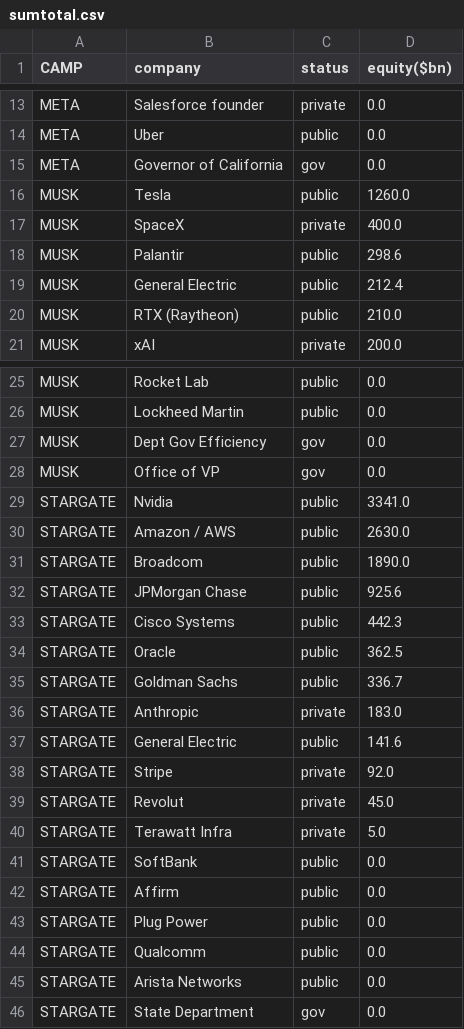
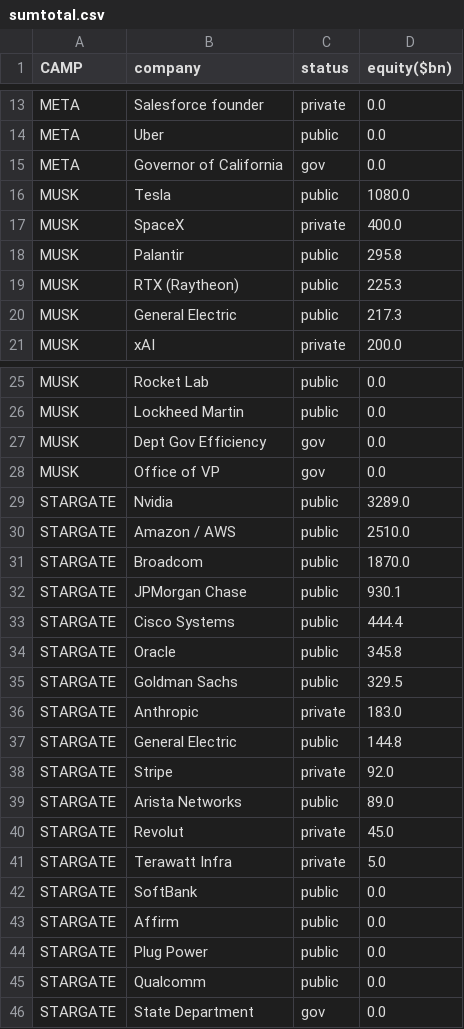
Before and after one commit to ayeeff/fiefdom, a CSV file: data/sumtotal.csv, drawn as a sheet; only a part is shown, gaps mark what is left out; the diff covers the shown part only.

```diff
--- a/data/sumtotal.csv
+++ b/data/sumtotal.csv
@@ -15,7 +15,7 @@ META,Uber,public,0.0
 META,Governor of California,gov,0.0
-MUSK,Tesla,public,1260.0
+MUSK,Tesla,public,1080.0
 MUSK,SpaceX,private,400.0
-MUSK,Palantir,public,298.6
-MUSK,General Electric,public,212.4
-MUSK,RTX (Raytheon),public,210.0
+MUSK,Palantir,public,295.8
+MUSK,RTX (Raytheon),public,225.3
+MUSK,General Electric,public,217.3
 MUSK,xAI,private,200.0
@@ -28,12 +28,13 @@ MUSK,Dept Gov Efficiency,gov,0.0
 MUSK,Office of VP,gov,0.0
-STARGATE,Nvidia,public,3341.0
-STARGATE,Amazon / AWS,public,2630.0
-STARGATE,Broadcom,public,1890.0
-STARGATE,JPMorgan Chase,public,925.6
-STARGATE,Cisco Systems,public,442.3
-STARGATE,Oracle,public,362.5
-STARGATE,Goldman Sachs,public,336.7
+STARGATE,Nvidia,public,3289.0
+STARGATE,Amazon / AWS,public,2510.0
+STARGATE,Broadcom,public,1870.0
+STARGATE,JPMorgan Chase,public,930.1
+STARGATE,Cisco Systems,public,444.4
+STARGATE,Oracle,public,345.8
+STARGATE,Goldman Sachs,public,329.5
 STARGATE,Anthropic,private,183.0
-STARGATE,General Electric,public,141.6
+STARGATE,General Electric,public,144.8
 STARGATE,Stripe,private,92.0
+STARGATE,Arista Networks,public,89.0
 STARGATE,Revolut,private,45.0
@@ -44,3 +45,2 @@ STARGATE,Plug Power,public,0.0
 STARGATE,Qualcomm,public,0.0
-STARGATE,Arista Networks,public,0.0
 STARGATE,State Department,gov,0.0
```
Also changed, not shown: 7 edited cells elsewhere in this file.
